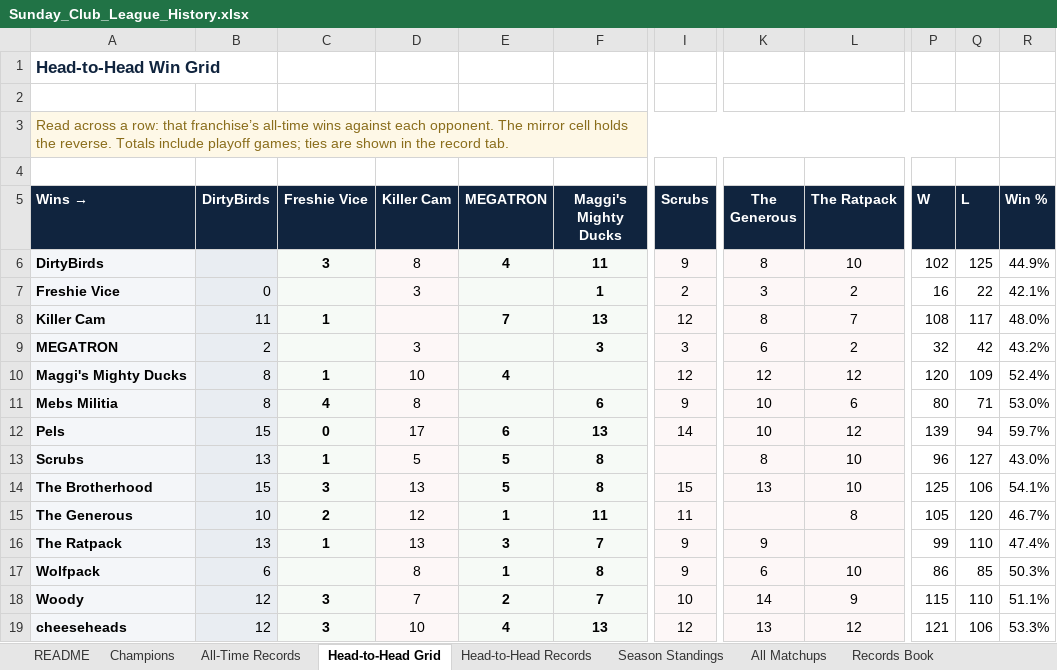
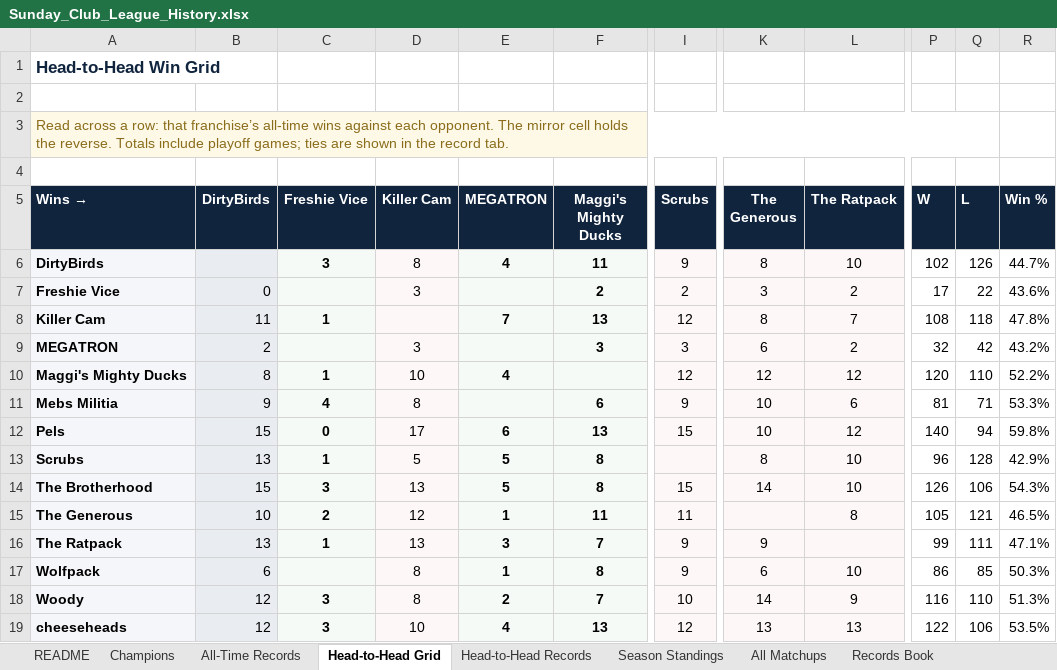
Before and after one commit to mebs1992/nfl-fantasy-dashboard, an Excel workbook: sleeper/output/Sunday_Club_League_History.xlsx, sheet Head-to-Head Grid, drawn as a sheet; only a part is shown, gaps mark what is left out; values as stored, in another font and other column widths than the file's, no borders; the diff names each change by its address in the sheet, - before the commit and + after, or states it on an @@ line.

```diff
--- a/sleeper/output/Sunday_Club_League_History.xlsx (sheet Head-to-Head Grid)
+++ b/sleeper/output/Sunday_Club_League_History.xlsx (sheet Head-to-Head Grid)
-Q6 (L): 125
+Q6 (L): 126
-R6 (Win %): 44.9%
+R6 (Win %): 44.7%
-F7 (Maggi's Mighty Ducks): 1
+F7 (Maggi's Mighty Ducks): 2
-P7 (W): 16
+P7 (W): 17
-R7 (Win %): 42.1%
+R7 (Win %): 43.6%
-Q8 (L): 117
+Q8 (L): 118
-R8 (Win %): 48.0%
+R8 (Win %): 47.8%
-Q10 (L): 109
+Q10 (L): 110
-R10 (Win %): 52.4%
+R10 (Win %): 52.2%
-B11 (DirtyBirds): 8
+B11 (DirtyBirds): 9
-P11 (W): 80
+P11 (W): 81
-R11 (Win %): 53.0%
+R11 (Win %): 53.3%
-I12 (Scrubs): 14
+I12 (Scrubs): 15
-P12 (W): 139
+P12 (W): 140
-R12 (Win %): 59.7%
+R12 (Win %): 59.8%
-Q13 (L): 127
+Q13 (L): 128
-R13 (Win %): 43.0%
+R13 (Win %): 42.9%
-K14 (The Generous): 13
+K14 (The Generous): 14
-P14 (W): 125
+P14 (W): 126
-R14 (Win %): 54.1%
+R14 (Win %): 54.3%
-Q15 (L): 120
+Q15 (L): 121
-R15 (Win %): 46.7%
+R15 (Win %): 46.5%
-Q16 (L): 110
+Q16 (L): 111
-R16 (Win %): 47.4%
+R16 (Win %): 47.1%
-D18 (Killer Cam): 7
+D18 (Killer Cam): 8
-P18 (W): 115
+P18 (W): 116
-R18 (Win %): 51.1%
+R18 (Win %): 51.3%
-L19 (The Ratpack): 12
+L19 (The Ratpack): 13
-P19 (W): 121
+P19 (W): 122
-R19 (Win %): 53.3%
+R19 (Win %): 53.5%
```
Also changed, not shown: sheet Head-to-Head Records, sheet All-Time Records, sheet Season Standings, sheet All Matchups, sheet Records Book, sheet README, 1 more sheet, 5 other files.
